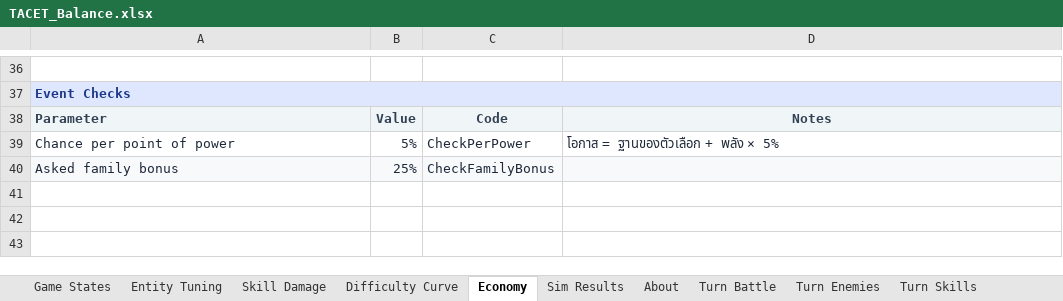
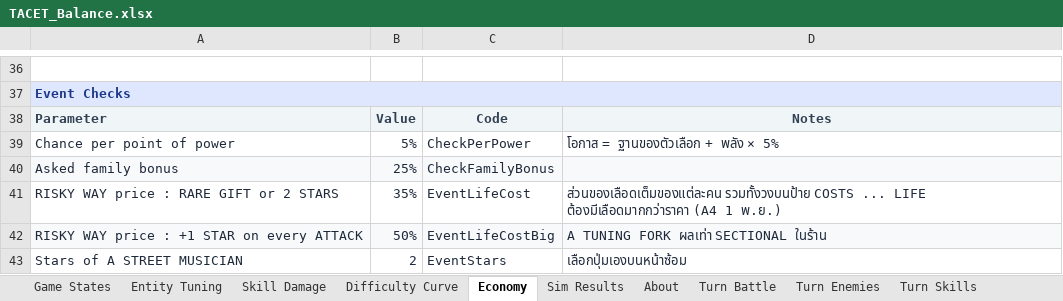
Before and after one commit to JuzJuz03HKR/Alphodite, an Excel workbook: docs/TACET_Balance.xlsx, sheet Economy, drawn as a sheet; only a part is shown, gaps mark what is left out; values as stored, in another font and other column widths than the file's, no borders; the diff names each change by its address in the sheet, - before the commit and + after, or states it on an @@ line.

```diff
--- a/docs/TACET_Balance.xlsx (sheet Economy)
+++ b/docs/TACET_Balance.xlsx (sheet Economy)
+row 41: RISKY WAY price : RARE GIFT or 2 STARS | 35% | EventLifeCost | ส่วนของเลือดเต็มของแต่ละคน รวมทั้งวงบนป้าย COSTS ... LIFE ต้องมีเลือดมากกว่าราคา (A4 1 พ.ย.)
+row 42: RISKY WAY price : +1 STAR on every ATTACK | 50% | EventLifeCostBig | A TUNING FORK ผลเท่า SECTIONAL ในร้าน
+row 43: Stars of A STREET MUSICIAN | 2 | EventStars | เลือกปุ่มเองบนหน้าซ้อม
```
Also changed, not shown: 16 other files.
